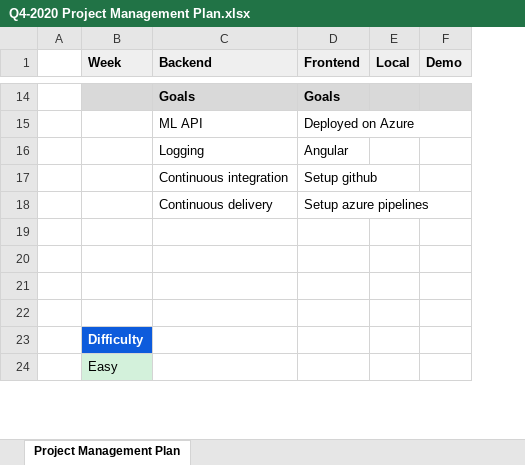
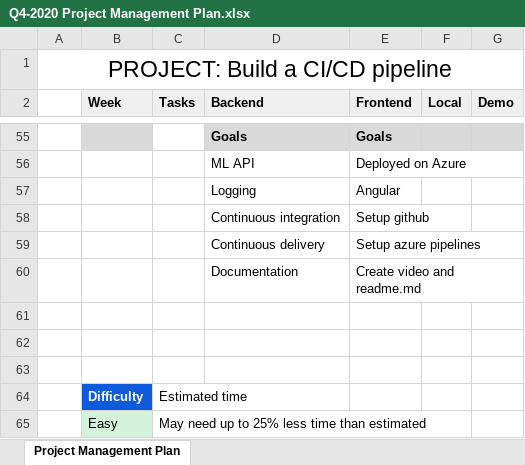
Before and after one commit to StavrosD/Udacity-AzureDevOps-BuildingA_CI-CD_Pipeline, an Excel workbook: Q4-2020 Project Management Plan.xlsx, sheet Project Management Plan, drawn as a sheet; only a part is shown, gaps mark what is left out; values as stored, in another font and other column widths than the file's, no borders; removed rows and columns are numbered as before the commit, all else as after; the diff covers the shown part only; the diff names each change by its address in the sheet, - before the commit and + after, or states it on an @@ line.

Commit message:
Update Project Management Plan - Yearly plan

```diff
--- a/Q4-2020 Project Management Plan.xlsx (sheet Project Management Plan)
+++ b/Q4-2020 Project Management Plan.xlsx (sheet Project Management Plan)
-column A, empty
+column A, empty
+column C (Tasks), rows 64-65: Estimated time | May need up to 25% less time than estimated
+row 1: PROJECT: Build a CI/CD pipeline
-row 60: (empty)
+row 60:  |  |  | Documentation | Create video and readme.md
```
Also changed, not shown: 50 added rows, 10 removed rows, 4 edited cells and cell formats elsewhere in this sheet.
